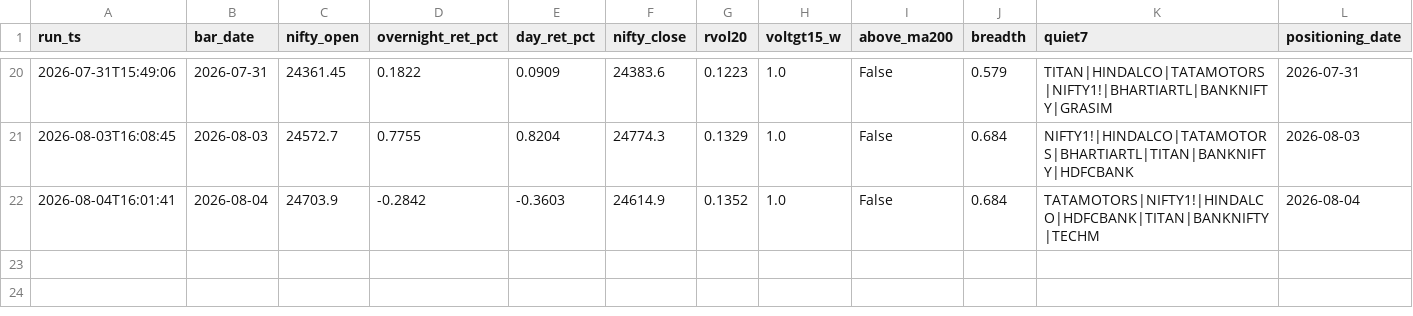
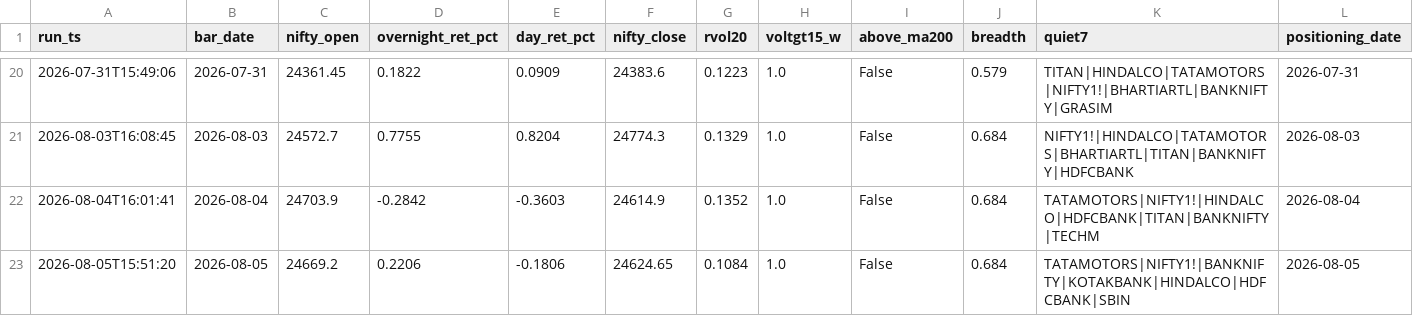
Before and after one commit to BaponChoudhury/TradeNifty, a CSV file: forward_log.csv, drawn as a sheet; only a part is shown, gaps mark what is left out; rows hold the shown columns only; the diff names each change by its address in the sheet, - before the commit and + after, or states it on an @@ line.

Commit message:
signal log 2026-08-05

```diff
--- a/forward_log.csv
+++ b/forward_log.csv
+row 23: 2026-08-05T15:51:20 | 2026-08-05 | 24669.2 | 0.2206 | -0.1806 | 24624.65 | 0.1084 | 1.0 | False | 0.684 | TATAMOTORS|NIFTY1!|BANKNIFTY|KOTAKBANK|HINDALCO|HDFCBANK|SBIN | 2026-08-05
```
Also changed, not shown: fii_positioning.csv.
